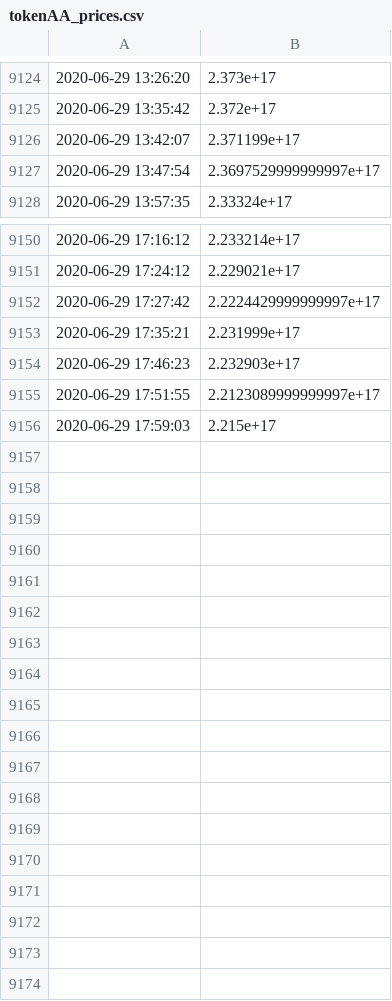
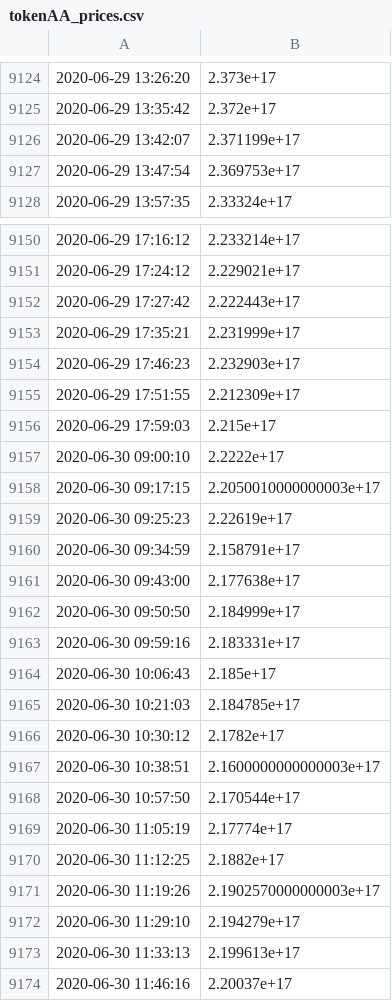
Before and after one commit to francescomarcolli/blockchain_prj, a CSV file: pyscripts/challenge_scripts/trading_strategy/tokenAA_prices.csv, drawn as a sheet; only a part is shown, gaps mark what is left out.

```diff
--- a/pyscripts/challenge_scripts/trading_strategy/tokenAA_prices.csv
+++ b/pyscripts/challenge_scripts/trading_strategy/tokenAA_prices.csv
@@ -9126,3 +9126,3 @@
 2020-06-29 13:42:07	2.371199e+17
-2020-06-29 13:47:54	2.3697529999999997e+17
+2020-06-29 13:47:54	2.369753e+17
 2020-06-29 13:57:35	2.33324e+17
@@ -9151,6 +9151,24 @@
 2020-06-29 17:24:12	2.229021e+17
-2020-06-29 17:27:42	2.2224429999999997e+17
+2020-06-29 17:27:42	2.222443e+17
 2020-06-29 17:35:21	2.231999e+17
 2020-06-29 17:46:23	2.232903e+17
-2020-06-29 17:51:55	2.2123089999999997e+17
+2020-06-29 17:51:55	2.212309e+17
 2020-06-29 17:59:03	2.215e+17
+2020-06-30 09:00:10	2.2222e+17
+2020-06-30 09:17:15	2.2050010000000003e+17
+2020-06-30 09:25:23	2.22619e+17
+2020-06-30 09:34:59	2.158791e+17
+2020-06-30 09:43:00	2.177638e+17
+2020-06-30 09:50:50	2.184999e+17
+2020-06-30 09:59:16	2.183331e+17
+2020-06-30 10:06:43	2.185e+17
+2020-06-30 10:21:03	2.184785e+17
+2020-06-30 10:30:12	2.1782e+17
+2020-06-30 10:38:51	2.1600000000000003e+17
+2020-06-30 10:57:50	2.170544e+17
+2020-06-30 11:05:19	2.17774e+17
+2020-06-30 11:12:25	2.1882e+17
+2020-06-30 11:19:26	2.1902570000000003e+17
+2020-06-30 11:29:10	2.194279e+17
+2020-06-30 11:33:13	2.199613e+17
+2020-06-30 11:46:16	2.20037e+17
```
Also changed, not shown: pyscripts/challenge_scripts/trading_strategy/tokenCST_prices.csv.
